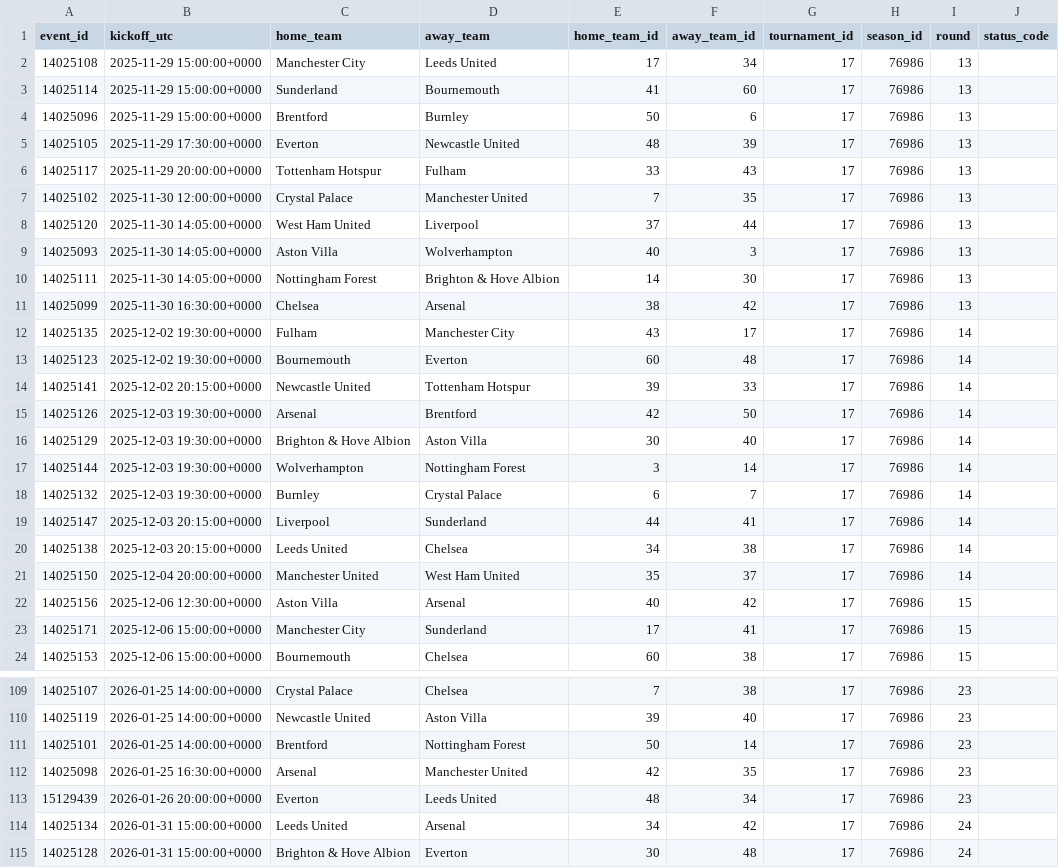
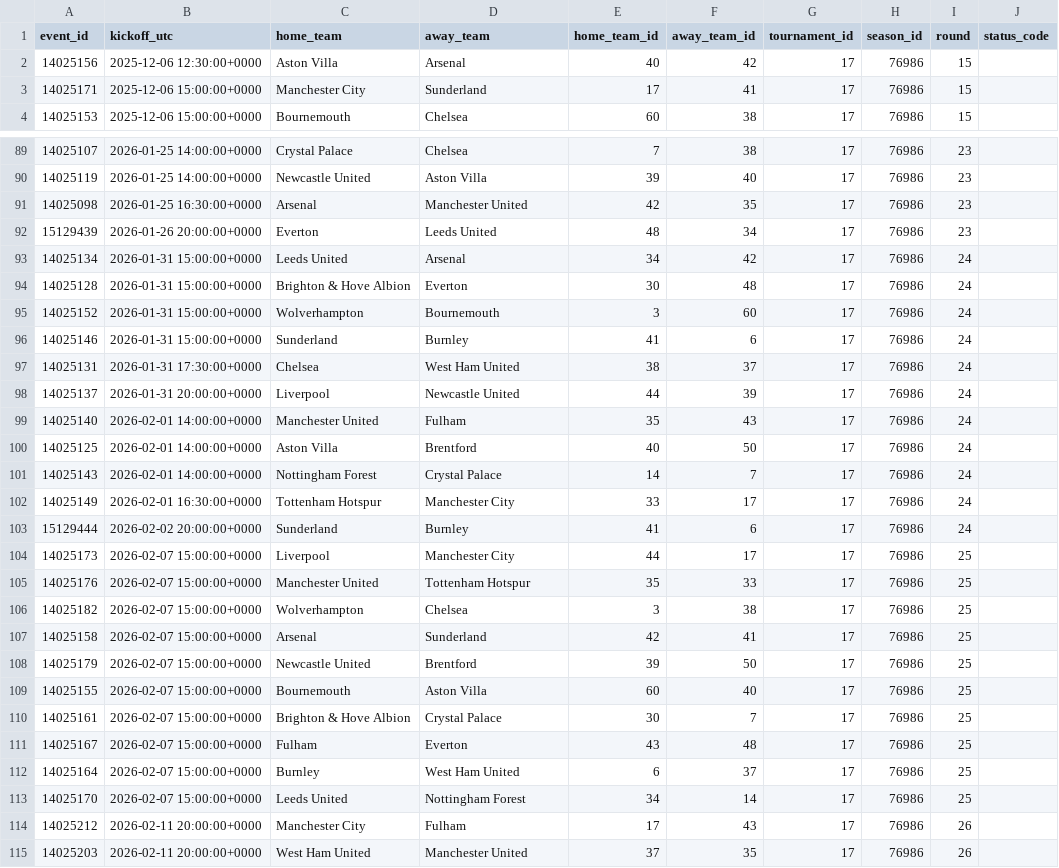
Before and after one commit to ds-oliver/FantraxAPI, a CSV file: data/sofascore/schedules/17_76986_upcoming.csv, drawn as a sheet; only a part is shown, gaps mark what is left out; the shorter side is filled out with more unchanged rows; removed rows and columns are numbered as before the commit, all else as after; the diff covers the shown part only; the diff names each change by its address in the sheet, - before the commit and + after, or states it on an @@ line.

```diff
--- a/data/sofascore/schedules/17_76986_upcoming.csv
+++ b/data/sofascore/schedules/17_76986_upcoming.csv
-row 2: 14025108 | 2025-11-29 15:00:00+0000 | Manchester City | Leeds United | 17 | 34 | 17 | 76986 | 13
-row 3: 14025114 | 2025-11-29 15:00:00+0000 | Sunderland | Bournemouth | 41 | 60 | 17 | 76986 | 13
-row 4: 14025096 | 2025-11-29 15:00:00+0000 | Brentford | Burnley | 50 | 6 | 17 | 76986 | 13
-row 5: 14025105 | 2025-11-29 17:30:00+0000 | Everton | Newcastle United | 48 | 39 | 17 | 76986 | 13
-row 6: 14025117 | 2025-11-29 20:00:00+0000 | Tottenham Hotspur | Fulham | 33 | 43 | 17 | 76986 | 13
-row 7: 14025102 | 2025-11-30 12:00:00+0000 | Crystal Palace | Manchester United | 7 | 35 | 17 | 76986 | 13
-row 8: 14025120 | 2025-11-30 14:05:00+0000 | West Ham United | Liverpool | 37 | 44 | 17 | 76986 | 13
-row 9: 14025093 | 2025-11-30 14:05:00+0000 | Aston Villa | Wolverhampton | 40 | 3 | 17 | 76986 | 13
-row 10: 14025111 | 2025-11-30 14:05:00+0000 | Nottingham Forest | Brighton & Hove Albion | 14 | 30 | 17 | 76986 | 13
-row 11: 14025099 | 2025-11-30 16:30:00+0000 | Chelsea | Arsenal | 38 | 42 | 17 | 76986 | 13
-row 12: 14025135 | 2025-12-02 19:30:00+0000 | Fulham | Manchester City | 43 | 17 | 17 | 76986 | 14
-row 13: 14025123 | 2025-12-02 19:30:00+0000 | Bournemouth | Everton | 60 | 48 | 17 | 76986 | 14
-row 14: 14025141 | 2025-12-02 20:15:00+0000 | Newcastle United | Tottenham Hotspur | 39 | 33 | 17 | 76986 | 14
-row 15: 14025126 | 2025-12-03 19:30:00+0000 | Arsenal | Brentford | 42 | 50 | 17 | 76986 | 14
-row 16: 14025129 | 2025-12-03 19:30:00+0000 | Brighton & Hove Albion | Aston Villa | 30 | 40 | 17 | 76986 | 14
-row 17: 14025144 | 2025-12-03 19:30:00+0000 | Wolverhampton | Nottingham Forest | 3 | 14 | 17 | 76986 | 14
-row 18: 14025132 | 2025-12-03 19:30:00+0000 | Burnley | Crystal Palace | 6 | 7 | 17 | 76986 | 14
-row 19: 14025147 | 2025-12-03 20:15:00+0000 | Liverpool | Sunderland | 44 | 41 | 17 | 76986 | 14
-row 20: 14025138 | 2025-12-03 20:15:00+0000 | Leeds United | Chelsea | 34 | 38 | 17 | 76986 | 14
-row 21: 14025150 | 2025-12-04 20:00:00+0000 | Manchester United | West Ham United | 35 | 37 | 17 | 76986 | 14
-row 111: 14025101 | 2026-01-25 14:00:00+0000 | Brentford | Nottingham Forest | 50 | 14 | 17 | 76986 | 23
```
Also changed, not shown: 1 removed row and 2 moved rows elsewhere in this file, data/sofascore/lineups_index.csv, 23 other files.
